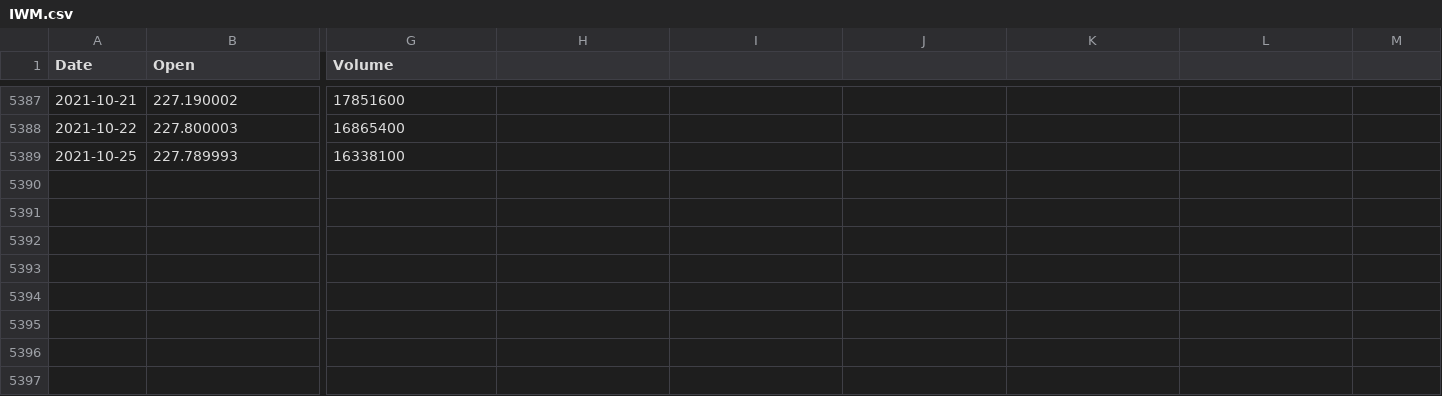
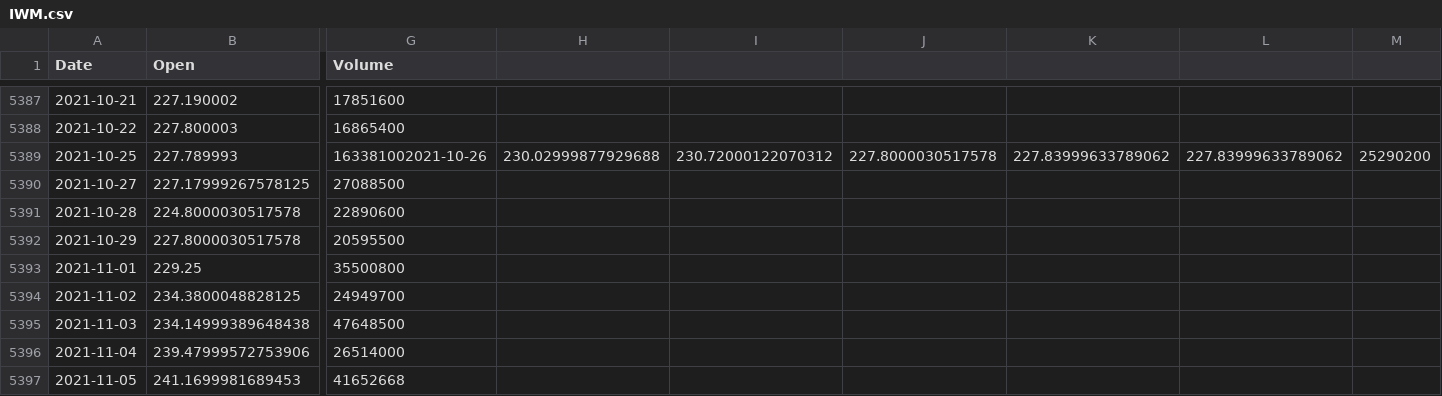
Before and after one commit to Kemoel/OptionsBacktesterOptimizer, a CSV file: historical_data/1day/IWM.csv, drawn as a sheet; only a part is shown, gaps mark what is left out; rows hold the shown columns only; the diff names each change by its address in the sheet, - before the commit and + after, or states it on an @@ line.

```diff
--- a/historical_data/1day/IWM.csv
+++ b/historical_data/1day/IWM.csv
-G5389 (Volume): 16338100
+G5389 (Volume): 163381002021-10-26
-H5389: (empty)
+H5389: 230.02999877929688
-I5389: (empty)
+I5389: 230.72000122070312
-J5389: (empty)
+J5389: 227.8000030517578
-K5389: (empty)
+K5389: 227.83999633789062
-L5389: (empty)
+L5389: 227.83999633789062
-M5389: (empty)
+M5389: 25290200
+row 5390: 2021-10-27 | 227.17999267578125 | 27088500
+row 5391: 2021-10-28 | 224.8000030517578 | 22890600
+row 5392: 2021-10-29 | 227.8000030517578 | 20595500
+row 5393: 2021-11-01 | 229.25 | 35500800
+row 5394: 2021-11-02 | 234.3800048828125 | 24949700
+row 5395: 2021-11-03 | 234.14999389648438 | 47648500
+row 5396: 2021-11-04 | 239.47999572753906 | 26514000
+row 5397: 2021-11-05 | 241.1699981689453 | 41652668
```
Also changed, not shown: historical_data/1day/DIA.csv, historical_data/1day/QQQ.csv, 20 other files.
